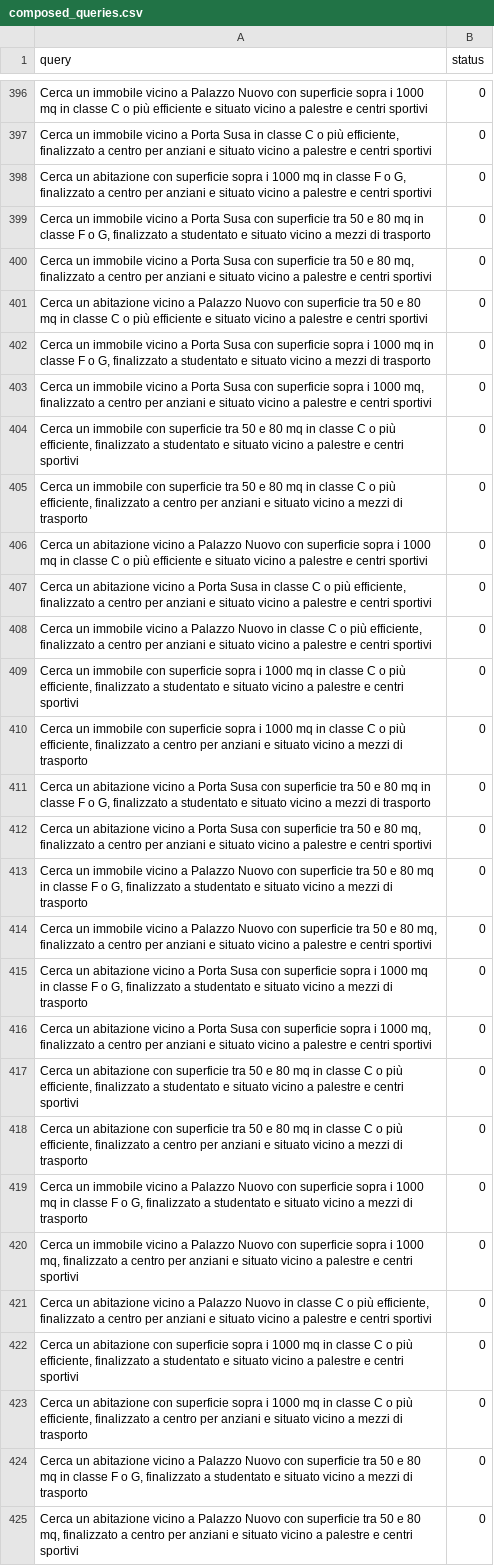
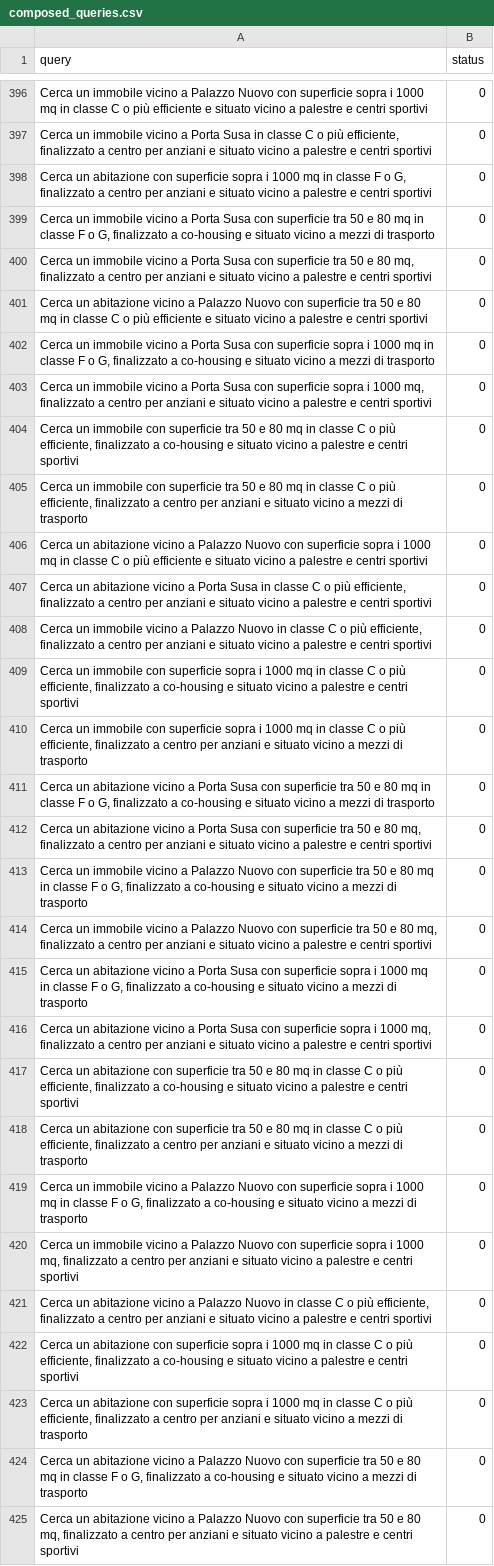
Before and after one commit to dbdmg/murena, a CSV file: synthetic_test_suite/composed_queries.csv, drawn as a sheet; only a part is shown, gaps mark what is left out; the diff covers the shown part only; the diff names each change by its address in the sheet, - before the commit and + after, or states it on an @@ line.

```diff
--- a/synthetic_test_suite/composed_queries.csv
+++ b/synthetic_test_suite/composed_queries.csv
-A399 (query): …finalizzato a studentato e situato…
+A399 (query): …finalizzato a co-housing e situato…
-A402 (query): …finalizzato a studentato e situato…
+A402 (query): …finalizzato a co-housing e situato…
-A404 (query): …finalizzato a studentato e situato…
+A404 (query): …finalizzato a co-housing e situato…
-A409 (query): …finalizzato a studentato e situato…
+A409 (query): …finalizzato a co-housing e situato…
-A411 (query): …finalizzato a studentato e situato…
+A411 (query): …finalizzato a co-housing e situato…
-A413 (query): …finalizzato a studentato e situato…
+A413 (query): …finalizzato a co-housing e situato…
-A415 (query): …finalizzato a studentato e situato…
+A415 (query): …finalizzato a co-housing e situato…
-A417 (query): …finalizzato a studentato e situato…
+A417 (query): …finalizzato a co-housing e situato…
-A419 (query): …finalizzato a studentato e situato…
+A419 (query): …finalizzato a co-housing e situato…
-A422 (query): …finalizzato a studentato e situato…
+A422 (query): …finalizzato a co-housing e situato…
-A424 (query): …finalizzato a studentato e situato…
+A424 (query): …finalizzato a co-housing e situato…
```
Also changed, not shown: 151 edited cells elsewhere in this file, synthetic_test_suite/ablation_composed_queries.csv, synthetic_test_suite/text2sql_queries.csv, 7 other files.
